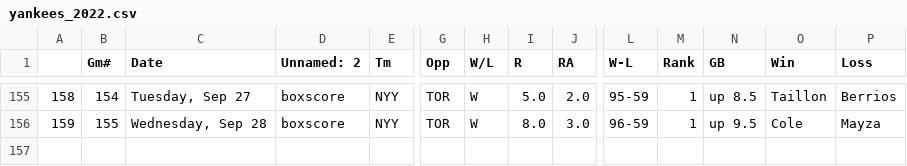
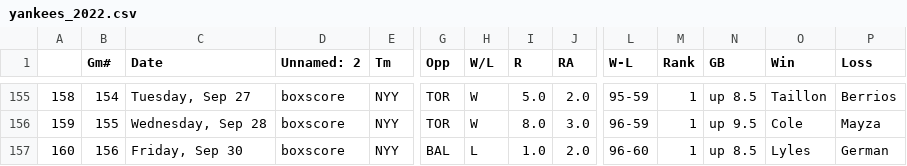
Before and after one commit to bryan-baker/winning-pace-yankees, a CSV file: data/yankees_2022.csv, drawn as a sheet; only a part is shown, gaps mark what is left out; rows hold the shown columns only; the diff names each change by its address in the sheet, - before the commit and + after, or states it on an @@ line.

```diff
--- a/data/yankees_2022.csv
+++ b/data/yankees_2022.csv
+row 157: 160 | 156 | Friday, Sep 30 | boxscore | NYY | BAL | L | 1.0 | 2.0 | 96-60 | 1 | up 8.5 | Lyles | German
```
Also changed, not shown: data/judge.csv, 3 other files.
